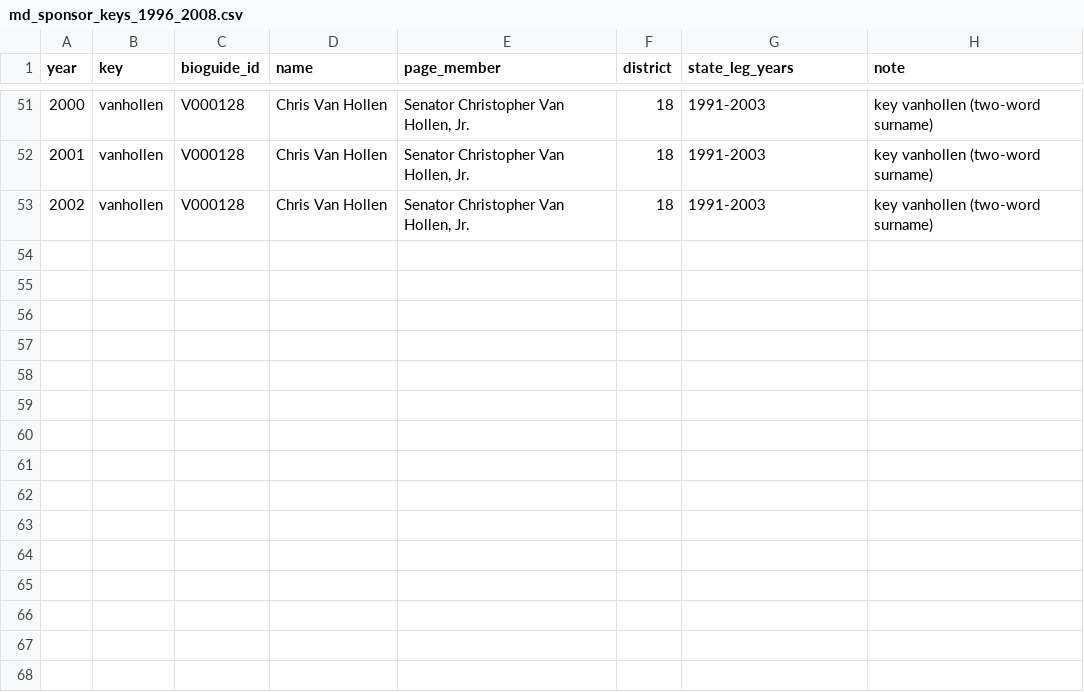
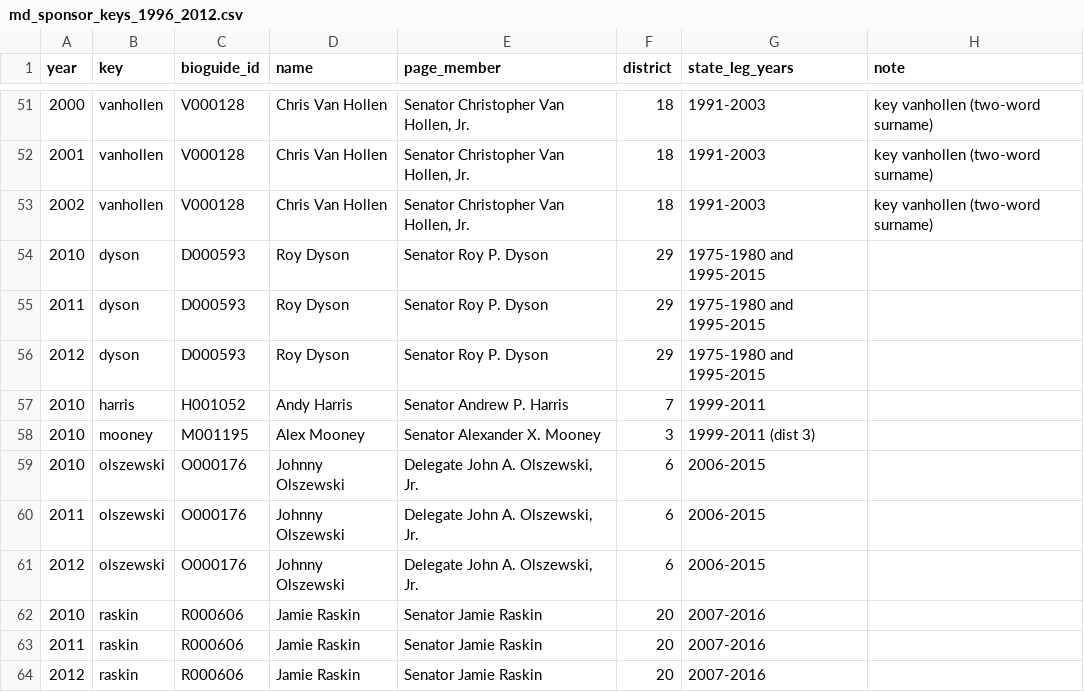
Before and after one commit to ardis-zhong/state-to-congress-legislators, a CSV file: replication/data/reference/md_sponsor_keys_1996_2012.csv (was replication/data/reference/md_sponsor_keys_1996_2008.csv), drawn as a sheet; only a part is shown, gaps mark what is left out; the diff names each change by its address in the sheet, - before the commit and + after, or states it on an @@ line.

```diff
--- a/replication/data/reference/md_sponsor_keys_1996_2008.csv
+++ b/replication/data/reference/md_sponsor_keys_1996_2012.csv
+row 54: 2010 | dyson | D000593 | Roy Dyson | Senator Roy P. Dyson | 29 | 1975-1980 and 1995-2015
+row 55: 2011 | dyson | D000593 | Roy Dyson | Senator Roy P. Dyson | 29 | 1975-1980 and 1995-2015
+row 56: 2012 | dyson | D000593 | Roy Dyson | Senator Roy P. Dyson | 29 | 1975-1980 and 1995-2015
+row 57: 2010 | harris | H001052 | Andy Harris | Senator Andrew P. Harris | 7 | 1999-2011
+row 58: 2010 | mooney | M001195 | Alex Mooney | Senator Alexander X. Mooney | 3 | 1999-2011 (dist 3)
+row 59: 2010 | olszewski | O000176 | Johnny Olszewski | Delegate John A. Olszewski, Jr. | 6 | 2006-2015
+row 60: 2011 | olszewski | O000176 | Johnny Olszewski | Delegate John A. Olszewski, Jr. | 6 | 2006-2015
+row 61: 2012 | olszewski | O000176 | Johnny Olszewski | Delegate John A. Olszewski, Jr. | 6 | 2006-2015
+row 62: 2010 | raskin | R000606 | Jamie Raskin | Senator Jamie Raskin | 20 | 2007-2016
+row 63: 2011 | raskin | R000606 | Jamie Raskin | Senator Jamie Raskin | 20 | 2007-2016
+row 64: 2012 | raskin | R000606 | Jamie Raskin | Senator Jamie Raskin | 20 | 2007-2016
```
Also changed, not shown: replication/data/reference/ca_author_matches.csv, replication/data/reference/ms_author_pages_1999_2011.csv, 58 other files.
